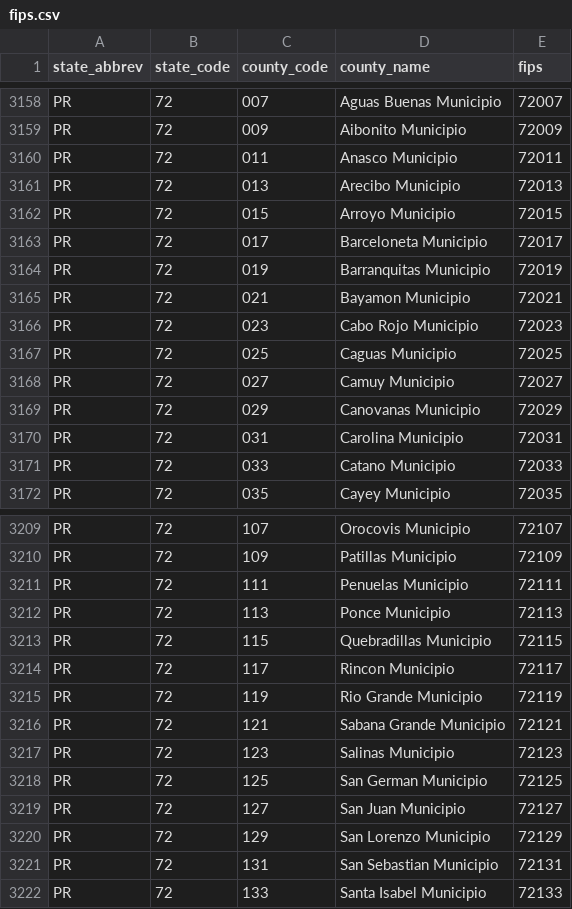
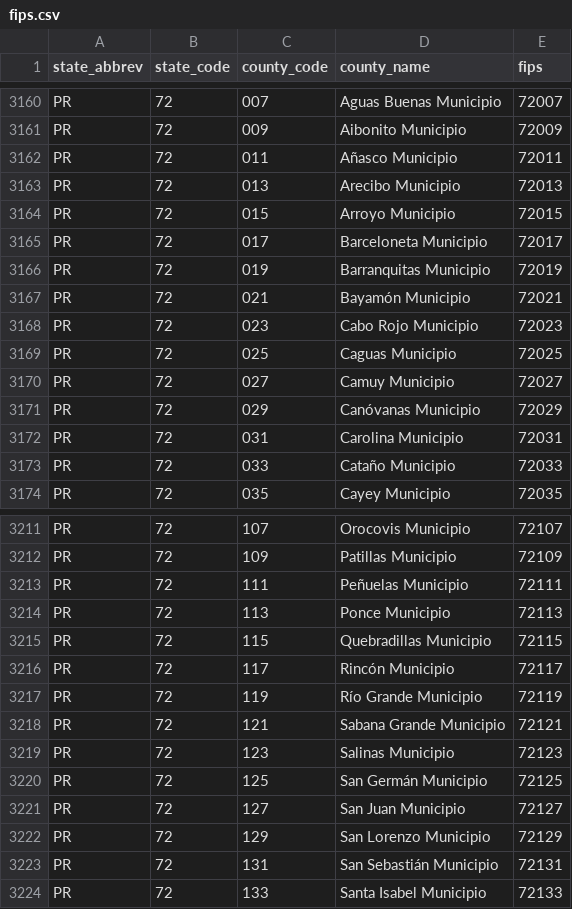
Before and after one commit to ayeshakhawaja/pulse-data-sdc, a CSV file: recidiviz/common/data_sets/fips.csv, drawn as a sheet; only a part is shown, gaps mark what is left out; the diff covers the shown part only.

Commit message:
[Justice Counts] Add reference tables for county populations and county fips mappings to BQ (Recidiviz/recidiviz-data#6475)
GitOrigin-RevId: d968ce456890970f42bd0b39426288c047ffa068

```diff
--- a/recidiviz/common/data_sets/fips.csv
+++ b/recidiviz/common/data_sets/fips.csv
@@ -3159,3 +3161,3 @@ PR,72,007,Aguas Buenas Municipio,72007
 PR,72,009,Aibonito Municipio,72009
-PR,72,011,Anasco Municipio,72011
+PR,72,011,Añasco Municipio,72011
 PR,72,013,Arecibo Municipio,72013
@@ -3164,3 +3166,3 @@ PR,72,017,Barceloneta Municipio,72017
 PR,72,019,Barranquitas Municipio,72019
-PR,72,021,Bayamon Municipio,72021
+PR,72,021,Bayamón Municipio,72021
 PR,72,023,Cabo Rojo Municipio,72023
@@ -3168,5 +3170,5 @@ PR,72,025,Caguas Municipio,72025
 PR,72,027,Camuy Municipio,72027
-PR,72,029,Canovanas Municipio,72029
+PR,72,029,Canóvanas Municipio,72029
 PR,72,031,Carolina Municipio,72031
-PR,72,033,Catano Municipio,72033
+PR,72,033,Cataño Municipio,72033
 PR,72,035,Cayey Municipio,72035
@@ -3210,13 +3212,13 @@ PR,72,107,Orocovis Municipio,72107
 PR,72,109,Patillas Municipio,72109
-PR,72,111,Penuelas Municipio,72111
+PR,72,111,Peñuelas Municipio,72111
 PR,72,113,Ponce Municipio,72113
 PR,72,115,Quebradillas Municipio,72115
-PR,72,117,Rincon Municipio,72117
-PR,72,119,Rio Grande Municipio,72119
+PR,72,117,Rincón Municipio,72117
+PR,72,119,Río Grande Municipio,72119
 PR,72,121,Sabana Grande Municipio,72121
 PR,72,123,Salinas Municipio,72123
-PR,72,125,San German Municipio,72125
+PR,72,125,San Germán Municipio,72125
 PR,72,127,San Juan Municipio,72127
 PR,72,129,San Lorenzo Municipio,72129
-PR,72,131,San Sebastian Municipio,72131
+PR,72,131,San Sebastián Municipio,72131
 PR,72,133,Santa Isabel Municipio,72133
```
Also changed, not shown: 2 added rows and 10 edited cells elsewhere in this file, 21 other files.
